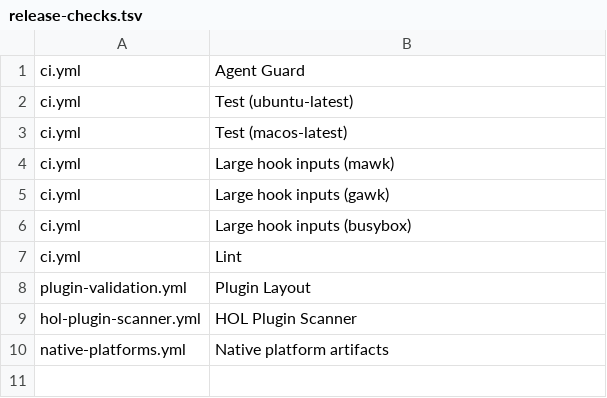
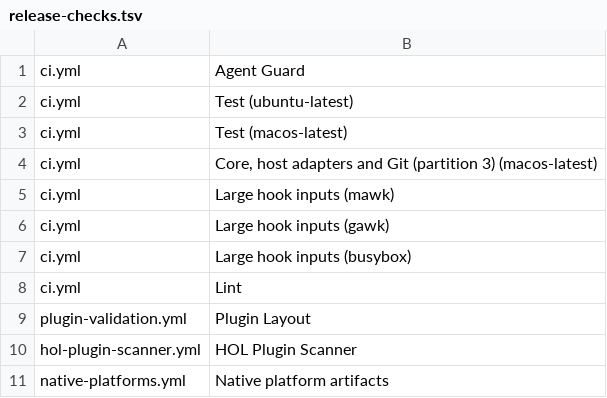
Before and after one commit to JeongJaeSoon/agent-guard, a TSV file: .github/release-checks.tsv, drawn as a sheet.

Commit message:
ci: 릴리스 필수 검사에 macOS partition 3을 반영한다

```diff
--- a/.github/release-checks.tsv
+++ b/.github/release-checks.tsv
@@ -3,2 +3,3 @@ ci.yml	Test (ubuntu-latest)
 ci.yml	Test (macos-latest)
+ci.yml	Core, host adapters and Git (partition 3) (macos-latest)
 ci.yml	Large hook inputs (mawk)
```
Also changed, not shown: 1 other file.
